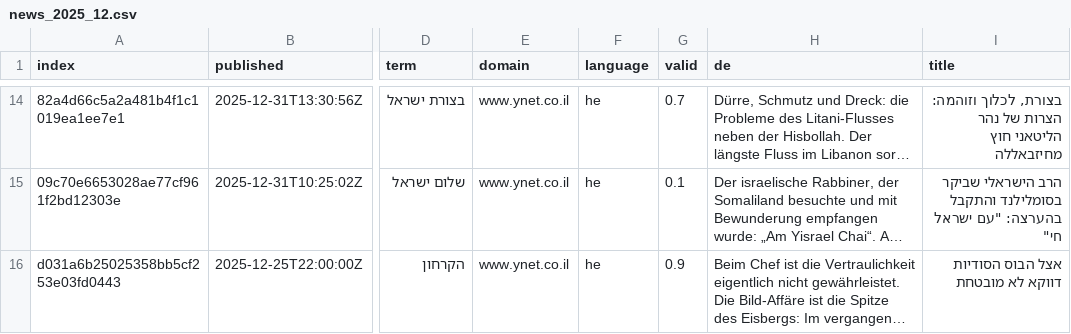
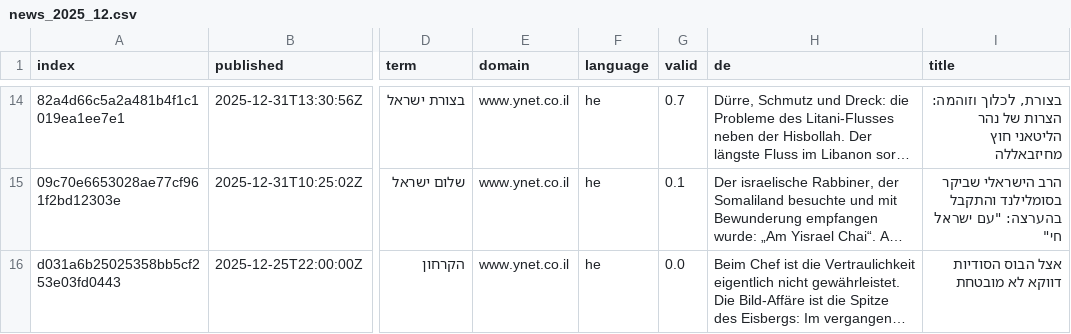
Before and after one commit to picawe-news/hebrewExtremes, a CSV file: cxsv/news_2025_12.csv, drawn as a sheet; only a part is shown, gaps mark what is left out; long unchanged cells end in …; the diff names each change by its address in the sheet, - before the commit and + after, or states it on an @@ line.

Commit message:
Update news_2025_12.csv

```diff
--- a/cxsv/news_2025_12.csv
+++ b/cxsv/news_2025_12.csv
-G16 (valid): 0.9
+G16 (valid): 0.0
```
